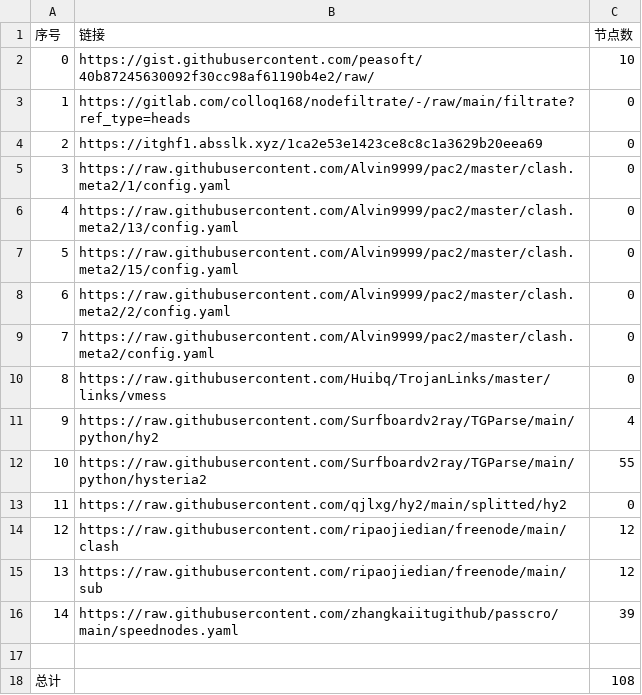
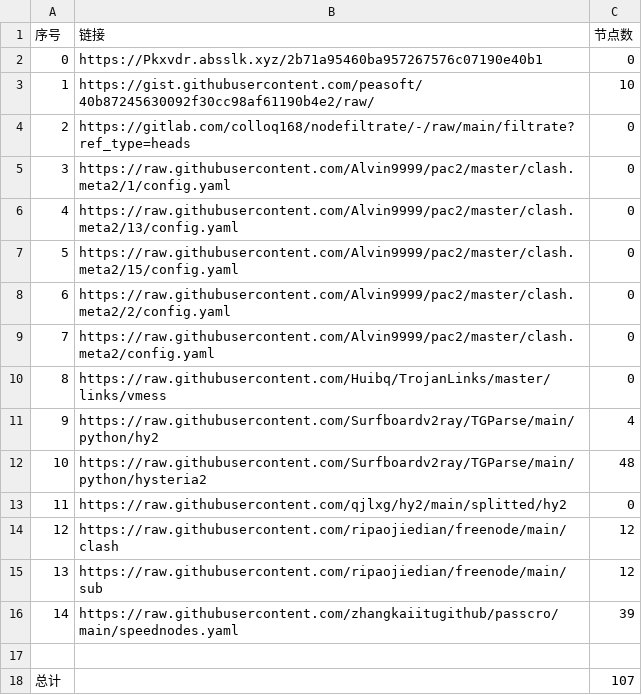
Before and after one commit to Emilia-ab1/NoMoreWalls, a CSV file: list_result.csv, drawn as a sheet.

```diff
--- a/list_result.csv
+++ b/list_result.csv
@@ -1,5 +1,5 @@
 序号,链接,节点数
-0,https://gist.githubusercontent.com/peasoft/40b87245630092f30cc98af61190b4e2/raw/,10
-1,https://gitlab.com/colloq168/nodefiltrate/-/raw/main/filtrate?ref_type=heads,0
-2,https://itghf1.absslk.xyz/1ca2e53e1423ce8c8c1a3629b20eea69,0
+0,https://Pkxvdr.absslk.xyz/2b71a95460ba957267576c07190e40b1,0
+1,https://gist.githubusercontent.com/peasoft/40b87245630092f30cc98af61190b4e2/raw/,10
+2,https://gitlab.com/colloq168/nodefiltrate/-/raw/main/filtrate?ref_type=heads,0
 3,https://raw.githubusercontent.com/Alvin9999/pac2/master/clash.meta2/1/config.yaml,0
@@ -11,3 +11,3 @@
 9,https://raw.githubusercontent.com/Surfboardv2ray/TGParse/main/python/hy2,4
-10,https://raw.githubusercontent.com/Surfboardv2ray/TGParse/main/python/hysteria2,55
+10,https://raw.githubusercontent.com/Surfboardv2ray/TGParse/main/python/hysteria2,48
 11,https://raw.githubusercontent.com/qjlxg/hy2/main/splitted/hy2,0
@@ -17,2 +17,2 @@
 
-总计,,108
+总计,,107
```
Also changed, not shown: 7 other files.
